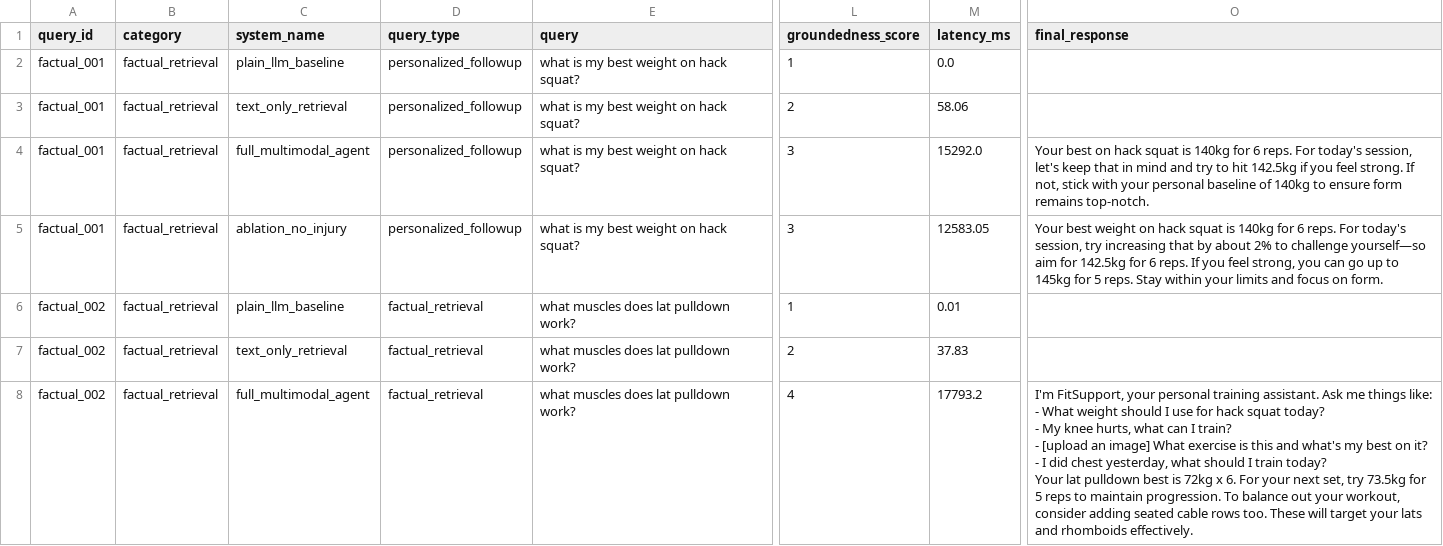
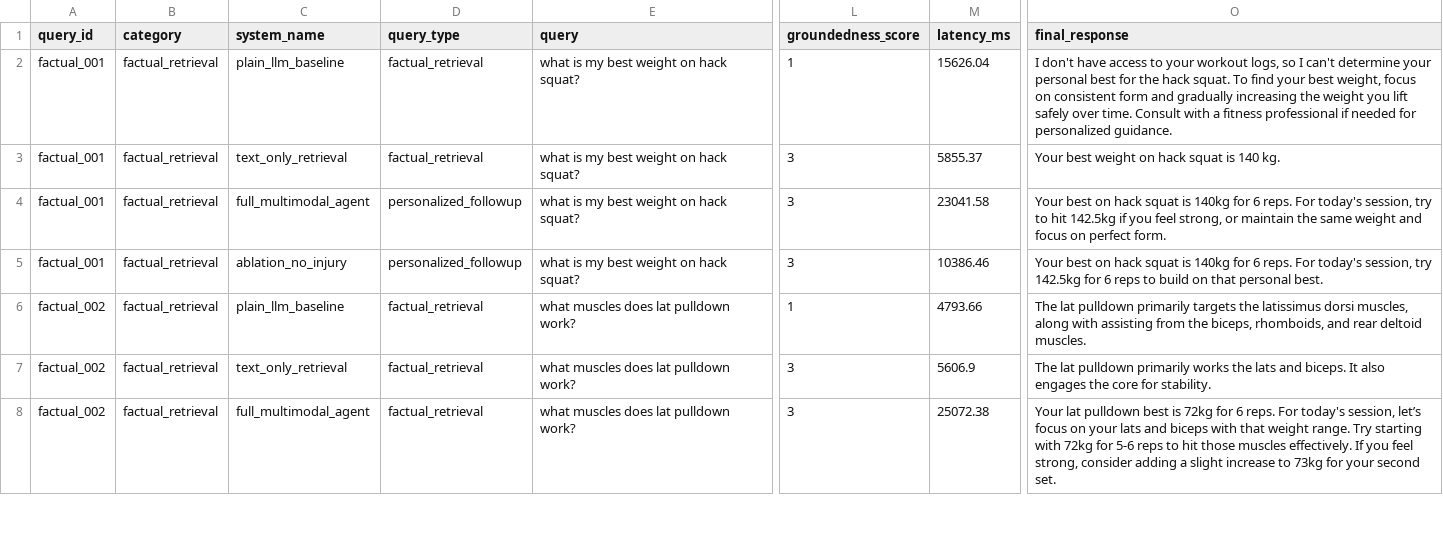
Before and after one commit to anshulm10/fitmetrics, a CSV file: data/eval/results.csv, drawn as a sheet; only a part is shown, gaps mark what is left out; ↵ is a line break in a cell; the diff covers the shown part only; the diff names each change by its address in the sheet, - before the commit and + after, or states it on an @@ line.

```diff
--- a/data/eval/results.csv
+++ b/data/eval/results.csv
-D2:D3 (query_type): personalized_followup
+D2:D3 (query_type): factual_retrieval
-M2 (latency_ms): 0.0
+M2 (latency_ms): 15626.04
-O2 (final_response): (empty)
+O2 (final_response): I don't have access to your workout logs, so I can't determine your personal best for the hack squat. To find your best weight, focus on consistent form and gradually increasing the weight you lift safely over time. Consult with a fitness professional if needed for personalized guidance.
-L3 (groundedness_score): 2
+L3 (groundedness_score): 3
-M3 (latency_ms): 58.06
+M3 (latency_ms): 5855.37
-O3 (final_response): (empty)
+O3 (final_response): Your best weight on hack squat is 140 kg.
-M4 (latency_ms): 15292.0
+M4 (latency_ms): 23041.58
-O4 (final_response): …today's session, let's keep that in mind and try to hit 142.5kg if you feel strong. If not, stick with your personal baseline of 140kg to ensure form remains top-notch.
+O4 (final_response): …today's session, try to hit 142.5kg if you feel strong, or maintain the same weight and focus on perfect form.
-M5 (latency_ms): 12583.05
+M5 (latency_ms): 10386.46
-O5 (final_response): Your best weight on hack squat is 140kg for 6 reps. For today's session, try increasing that by about 2% to challenge yourself—so aim for 142.5kg for 6 reps. If you feel strong, you can go up to 145kg for 5 reps. Stay within your limits and focus on form.
+O5 (final_response): Your best on hack squat is 140kg for 6 reps. For today's session, try 142.5kg for 6 reps to build on that personal best.
-M6 (latency_ms): 0.01
+M6 (latency_ms): 4793.66
-O6 (final_response): (empty)
+O6 (final_response): The lat pulldown primarily targets the latissimus dorsi muscles, along with assisting from the biceps, rhomboids, and rear deltoid muscles.
-L7 (groundedness_score): 2
+L7 (groundedness_score): 3
-M7 (latency_ms): 37.83
+M7 (latency_ms): 5606.9
-O7 (final_response): (empty)
+O7 (final_response): The lat pulldown primarily works the lats and biceps. It also engages the core for stability.
-L8 (groundedness_score): 4
+L8 (groundedness_score): 3
-M8 (latency_ms): 17793.2
+M8 (latency_ms): 25072.38
-O8 (final_response): I'm FitSupport, your personal training assistant. Ask me things like: ↵ - What weight should I use for hack squat today? ↵ - My knee hurts, what can I train? ↵ - [upload an image] What exercise is this and what's my best on it? ↵ - I did chest yesterday, what should I train today? ↵ Your lat pulldown best is 72kg x 6. For your next set, try 73.5kg for 5 reps to maintain progression. To balance out your workout, consider adding seated cable rows too. These will target your lats and rhomboids effectively.
+O8 (final_response): Your lat pulldown best is 72kg for 6 reps. For today's session, let’s focus on your lats and biceps with that weight range. Try starting with 72kg for 5-6 reps to hit those muscles effectively. If you feel strong, consider adding a slight increase to 73kg for your second set.
```
Also changed, not shown: 66 edited cells elsewhere in this file, data/eval/family_results.csv, 13 other files.
